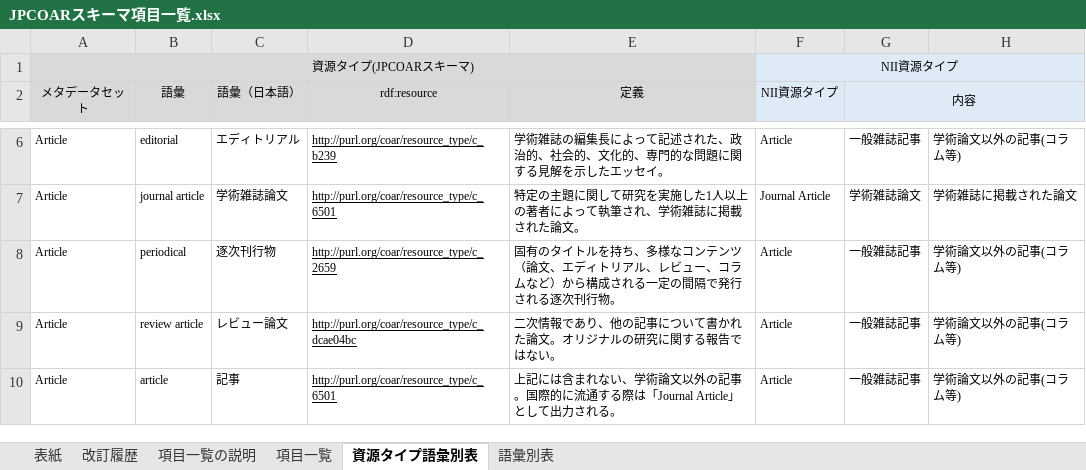
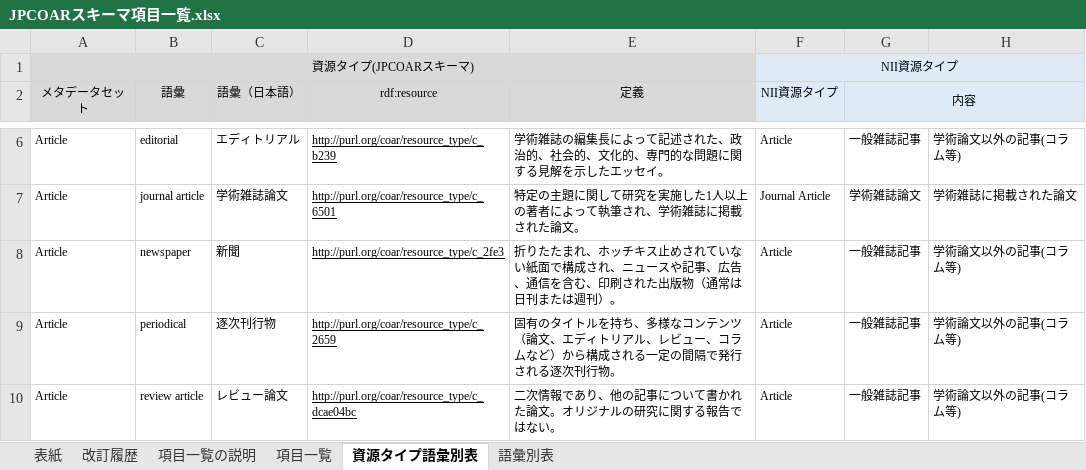
Before and after one commit to JPCOAR/schema, an Excel workbook: 1.0/documents/JPCOARスキーマ項目一覧.xlsx, sheet 資源タイプ語彙別表, drawn as a sheet; only a part is shown, gaps mark what is left out; the shorter side is filled out with more unchanged rows; values as stored, in another font and other column widths than the file's, no borders; the diff covers the shown part only; the diff names each change by its address in the sheet, - before the commit and + after, or states it on an @@ line.

```diff
--- a/1.0/documents/JPCOARスキーマ項目一覧.xlsx (sheet 資源タイプ語彙別表)
+++ b/1.0/documents/JPCOARスキーマ項目一覧.xlsx (sheet 資源タイプ語彙別表)
+row 8: Article | newspaper | 新聞 | http://purl.org/coar/resource_type/c_2fe3 | 折りたたまれ、ホッチキス止めされていない紙面で構成され、ニュースや記事、広告、通信を含む、印刷された出版物（通常は日刊または週刊）。 | Article | 一般雑誌記事 | 学術論文以外の記事(コラム等)
```
Also changed, not shown: 4 added rows and 4 edited cells elsewhere in this sheet, sheet 項目一覧, sheet 語彙別表, sheet 改訂履歴, sheet 表紙, 1 other file.
